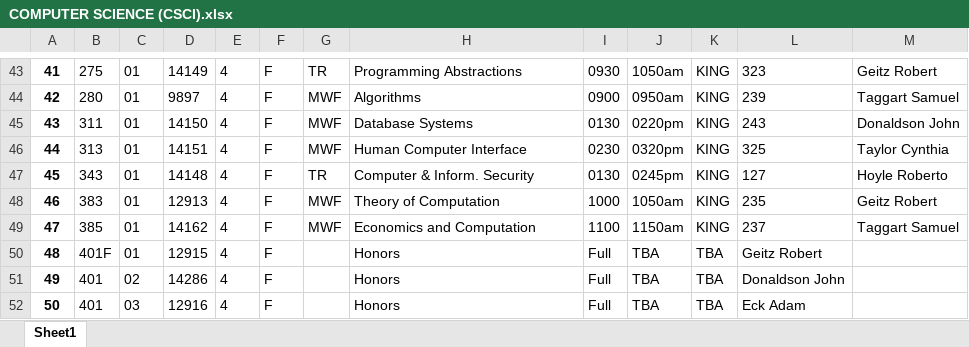
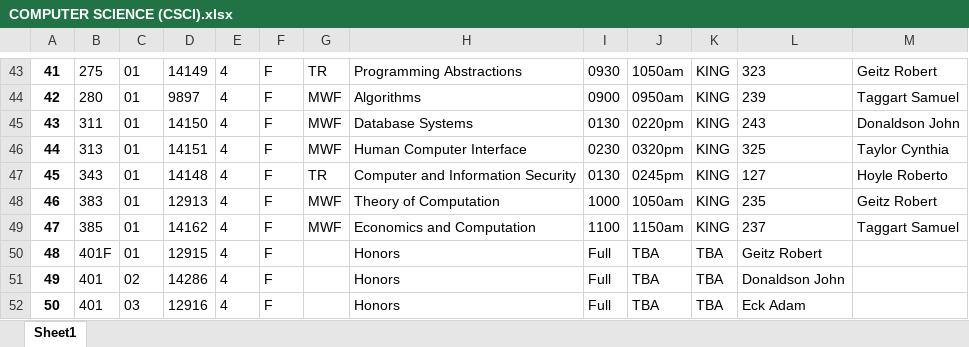
Before and after one commit to rdgleeson/occs364s19-degreepath, an Excel workbook: class_schedules_fall_2018/COMPUTER SCIENCE (CSCI).xlsx, sheet Sheet1, drawn as a sheet; only a part is shown, gaps mark what is left out; values as stored, in another font and other column widths than the file's, no borders; the diff names each change by its address in the sheet, - before the commit and + after, or states it on an @@ line.

```diff
--- a/class_schedules_fall_2018/COMPUTER SCIENCE (CSCI).xlsx (sheet Sheet1)
+++ b/class_schedules_fall_2018/COMPUTER SCIENCE (CSCI).xlsx (sheet Sheet1)
-H47: Computer & Inform. Security
+H47: Computer and Information Security
```
Also changed, not shown: class_schedules_fall_2018/MATHEMATICS (MATH).xlsx, class_schedules_fall_2019/COMPUTER SCIENCE (CSCI).xlsx, 6 other files.
